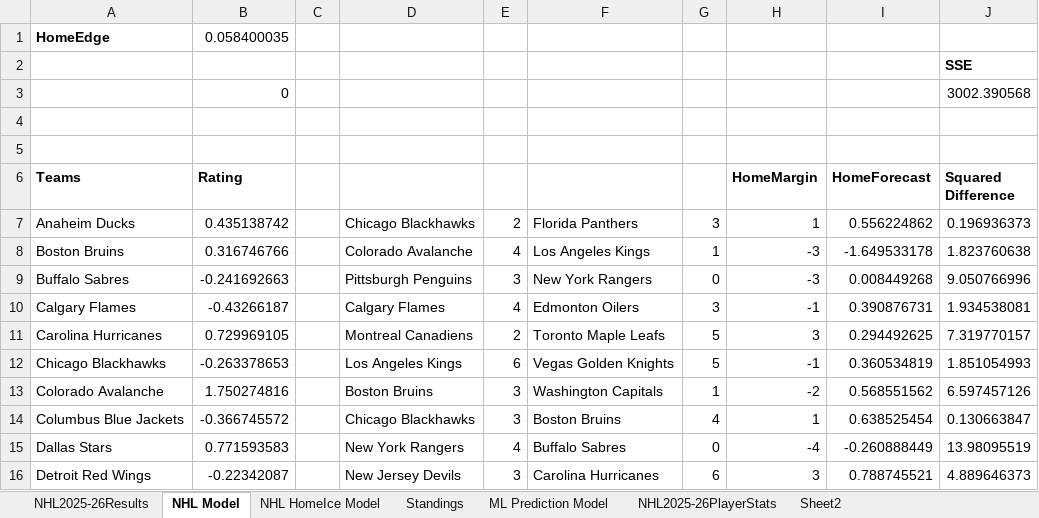
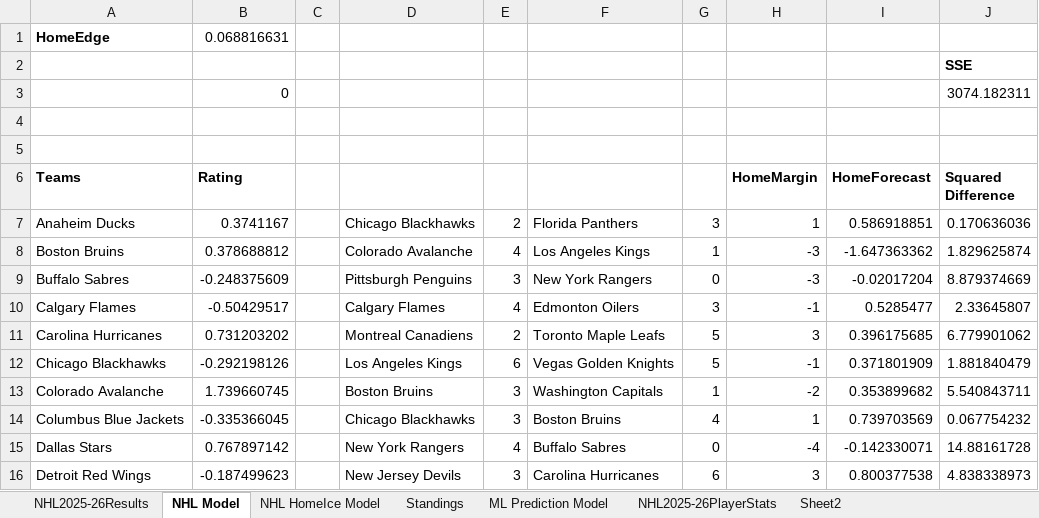
Before and after one commit to AidzNasty/NHL-Prediction-Model, an Excel workbook: Aidan Conte NHL 2025-26 Prediction Model.xlsx, sheet NHL Model, drawn as a sheet; only a part is shown; values as stored, in another font and other column widths than the file's, no borders; table styles not drawn; the diff covers the shown part only; the diff names each change by its address in the sheet, - before the commit and + after, or states it on an @@ line.

```diff
--- a/Aidan Conte NHL 2025-26 Prediction Model.xlsx (sheet NHL Model)
+++ b/Aidan Conte NHL 2025-26 Prediction Model.xlsx (sheet NHL Model)
-B1 (Rating): 0.058400035
+B1 (Rating): 0.068816631
-J3 (Squared Difference): 3002.390568
+J3 (Squared Difference): 3074.182311
-B7 (Rating): 0.435138742
+B7 (Rating): 0.3741167
-I7 (HomeForecast): 0.556224862
+I7 (HomeForecast): 0.586918851
-J7 (Squared Difference): 0.196936373
+J7 (Squared Difference): 0.170636036
-B8 (Rating): 0.316746766
+B8 (Rating): 0.378688812
-I8 (HomeForecast): -1.649533178
+I8 (HomeForecast): -1.647363362
-J8 (Squared Difference): 1.823760638
+J8 (Squared Difference): 1.829625874
-B9 (Rating): -0.241692663
+B9 (Rating): -0.248375609
-I9 (HomeForecast): 0.008449268
+I9 (HomeForecast): -0.02017204
-J9 (Squared Difference): 9.050766996
+J9 (Squared Difference): 8.879374669
-B10 (Rating): -0.43266187
+B10 (Rating): -0.50429517
-I10 (HomeForecast): 0.390876731
+I10 (HomeForecast): 0.5285477
-J10 (Squared Difference): 1.934538081
+J10 (Squared Difference): 2.33645807
-B11 (Rating): 0.729969105
+B11 (Rating): 0.731203202
-I11 (HomeForecast): 0.294492625
+I11 (HomeForecast): 0.396175685
-J11 (Squared Difference): 7.319770157
+J11 (Squared Difference): 6.779901062
-B12 (Rating): -0.263378653
+B12 (Rating): -0.292198126
-I12 (HomeForecast): 0.360534819
+I12 (HomeForecast): 0.371801909
-J12 (Squared Difference): 1.851054993
+J12 (Squared Difference): 1.881840479
-B13 (Rating): 1.750274816
+B13 (Rating): 1.739660745
-I13 (HomeForecast): 0.568551562
+I13 (HomeForecast): 0.353899682
-J13 (Squared Difference): 6.597457126
+J13 (Squared Difference): 5.540843711
-B14 (Rating): -0.366745572
+B14 (Rating): -0.335366045
-I14 (HomeForecast): 0.638525454
+I14 (HomeForecast): 0.739703569
-J14 (Squared Difference): 0.130663847
+J14 (Squared Difference): 0.067754232
-B15 (Rating): 0.771593583
+B15 (Rating): 0.767897142
-I15 (HomeForecast): -0.260888449
+I15 (HomeForecast): -0.142330071
-J15 (Squared Difference): 13.98095519
+J15 (Squared Difference): 14.88161728
-B16 (Rating): -0.22342087
+B16 (Rating): -0.187499623
-I16 (HomeForecast): 0.788745521
+I16 (HomeForecast): 0.800377538
-J16 (Squared Difference): 4.889646373
+J16 (Squared Difference): 4.838338973
```
Also changed, not shown: 1088 edited cells elsewhere in this sheet, sheet NHL HomeIce Model, sheet ML Prediction Model, sheet Standings, sheet NHL2025-26Results.
